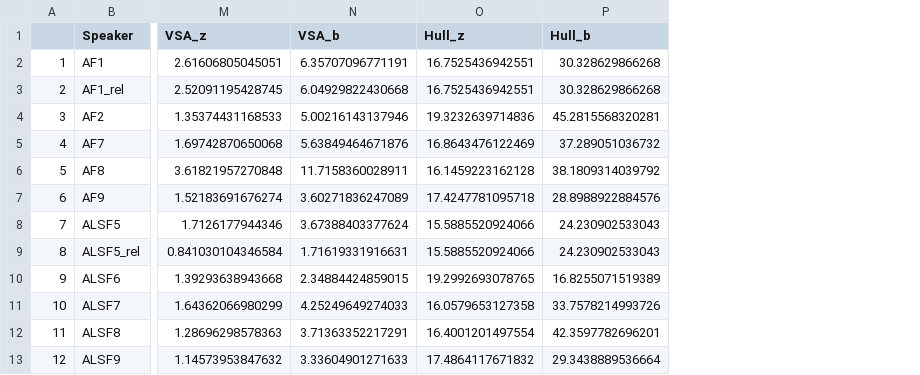
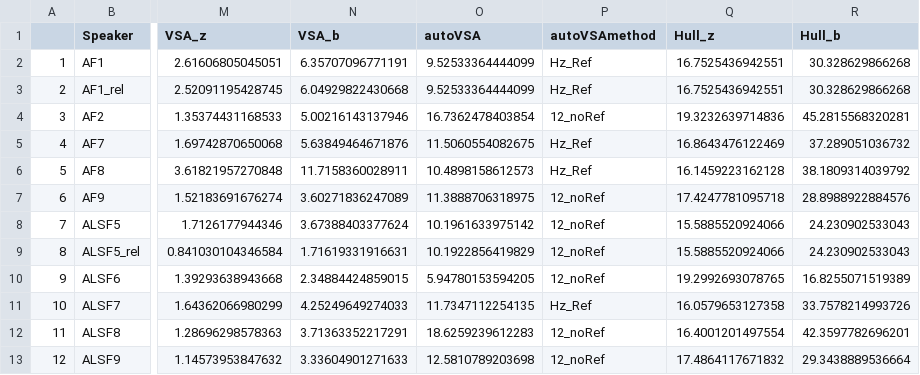
Before and after one commit to AustinRThompson/Vowel-Acoustics-as-Predictors-of-Speech-Intelligibility-in-Dysarthria, a CSV file: Manuscript Analysis/Prepped Data/AcousticMeasures.csv, drawn as a sheet; only a part is shown, gaps mark what is left out; the diff names each change by its address in the sheet, - before the commit and + after, or states it on an @@ line.

Commit message:
I made a lot of changes to update tables and figures to include the auto VSA results.

```diff
--- a/Manuscript Analysis/Prepped Data/AcousticMeasures.csv
+++ b/Manuscript Analysis/Prepped Data/AcousticMeasures.csv
+column O (autoVSA), rows 2-13: 9.52533364444099 | 9.52533364444099 | 16.7362478403854 | 11.5060554082675 | 10.4898158612573 | 11.3888706318975 | 10.1961633975142 | 10.1922856419829 | 5.94780153594205 | 11.7347112254135 | 18.6259239612283 | 12.5810789203698
+column P (autoVSAmethod), rows 2-13: Hz_Ref | Hz_Ref | 12_noRef | Hz_Ref | Hz_Ref | 12_noRef | 12_noRef | 12_noRef | 12_noRef | Hz_Ref | 12_noRef | 12_noRef
```
Also changed, not shown: Manuscript Analysis/Tables/Correlation Matrix.csv, 6 other files.
